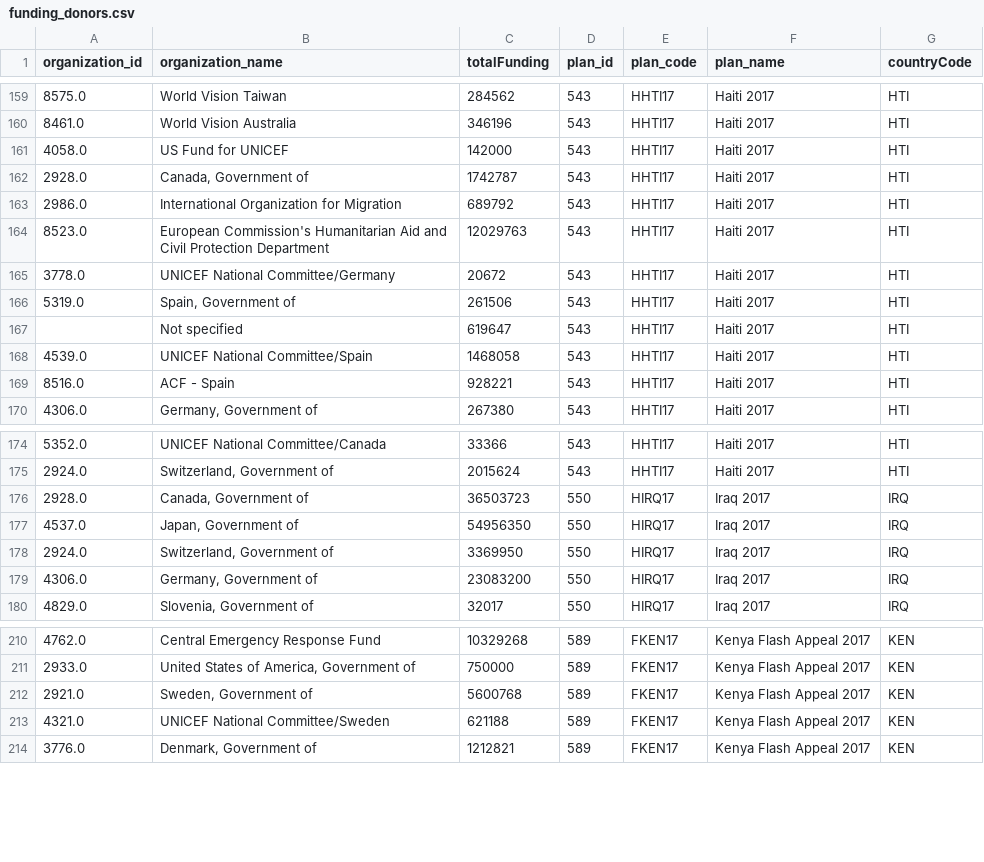
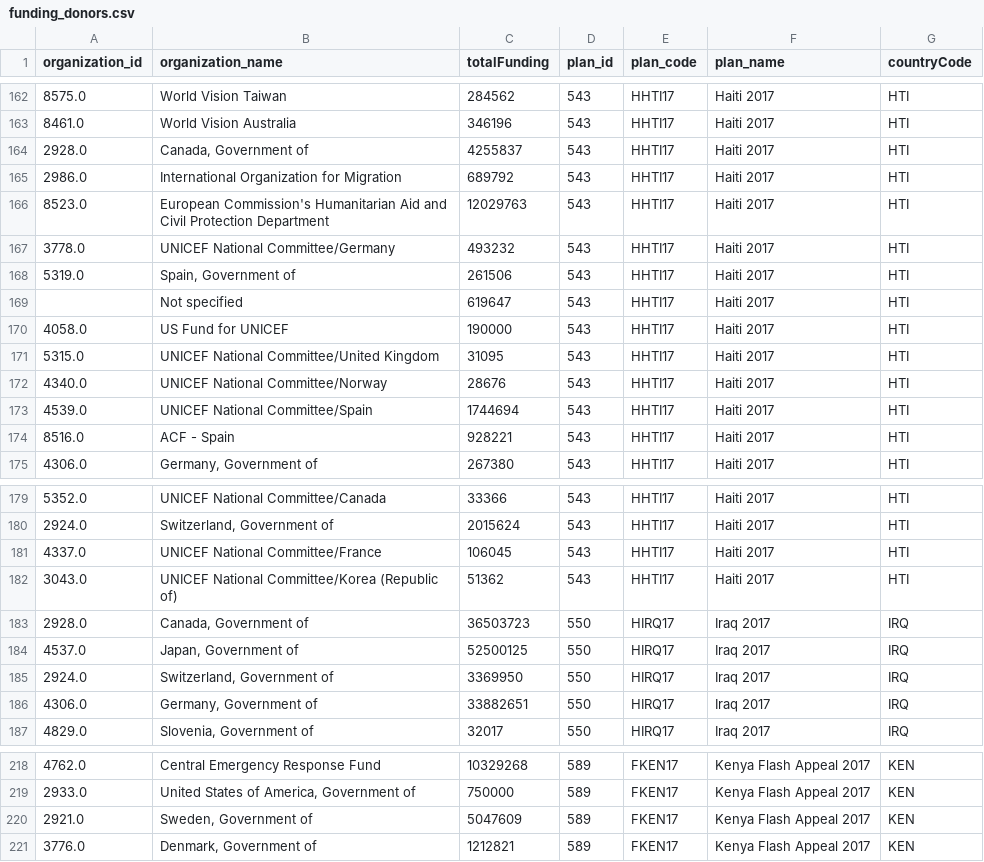
Before and after one commit to ONEcampaign/humanitarian-data-service, a CSV file: resources/data/derived/example/funding_donors.csv, drawn as a sheet; only a part is shown, gaps mark what is left out; the diff covers the shown part only.

```diff
--- a/resources/data/derived/example/funding_donors.csv
+++ b/resources/data/derived/example/funding_donors.csv
@@ -160,10 +163,12 @@ organization_id,organization_name,totalFunding,plan_id,plan_code,plan_name,count
 8461.0,World Vision Australia,346196,543,HHTI17,Haiti 2017,HTI
-4058.0,US Fund for UNICEF,142000,543,HHTI17,Haiti 2017,HTI
-2928.0,"Canada, Government of",1742787,543,HHTI17,Haiti 2017,HTI
+2928.0,"Canada, Government of",4255837,543,HHTI17,Haiti 2017,HTI
 2986.0,International Organization for Migration,689792,543,HHTI17,Haiti 2017,HTI
 8523.0,European Commission's Humanitarian Aid and Civil Protection Department,12029763,543,HHTI17,Haiti 2017,HTI
-3778.0,UNICEF National Committee/Germany,20672,543,HHTI17,Haiti 2017,HTI
+3778.0,UNICEF National Committee/Germany,493232,543,HHTI17,Haiti 2017,HTI
 5319.0,"Spain, Government of",261506,543,HHTI17,Haiti 2017,HTI
 ,Not specified,619647,543,HHTI17,Haiti 2017,HTI
-4539.0,UNICEF National Committee/Spain,1468058,543,HHTI17,Haiti 2017,HTI
+4058.0,US Fund for UNICEF,190000,543,HHTI17,Haiti 2017,HTI
+5315.0,UNICEF National Committee/United Kingdom,31095,543,HHTI17,Haiti 2017,HTI
+4340.0,UNICEF National Committee/Norway,28676,543,HHTI17,Haiti 2017,HTI
+4539.0,UNICEF National Committee/Spain,1744694,543,HHTI17,Haiti 2017,HTI
 8516.0,ACF - Spain,928221,543,HHTI17,Haiti 2017,HTI
@@ -175,6 +180,8 @@ organization_id,organization_name,totalFunding,plan_id,plan_code,plan_name,count
 2924.0,"Switzerland, Government of",2015624,543,HHTI17,Haiti 2017,HTI
+4337.0,UNICEF National Committee/France,106045,543,HHTI17,Haiti 2017,HTI
+3043.0,UNICEF National Committee/Korea (Republic of),51362,543,HHTI17,Haiti 2017,HTI
 2928.0,"Canada, Government of",36503723,550,HIRQ17,Iraq 2017,IRQ
-4537.0,"Japan, Government of",54956350,550,HIRQ17,Iraq 2017,IRQ
+4537.0,"Japan, Government of",52500125,550,HIRQ17,Iraq 2017,IRQ
 2924.0,"Switzerland, Government of",3369950,550,HIRQ17,Iraq 2017,IRQ
-4306.0,"Germany, Government of",23083200,550,HIRQ17,Iraq 2017,IRQ
+4306.0,"Germany, Government of",33882651,550,HIRQ17,Iraq 2017,IRQ
 4829.0,"Slovenia, Government of",32017,550,HIRQ17,Iraq 2017,IRQ
@@ -211,4 +219,3 @@ organization_id,organization_name,totalFunding,plan_id,plan_code,plan_name,count
 2933.0,"United States of America, Government of",750000,589,FKEN17,Kenya Flash Appeal 2017,KEN
-2921.0,"Sweden, Government of",5600768,589,FKEN17,Kenya Flash Appeal 2017,KEN
-4321.0,UNICEF National Committee/Sweden,621188,589,FKEN17,Kenya Flash Appeal 2017,KEN
+2921.0,"Sweden, Government of",5047609,589,FKEN17,Kenya Flash Appeal 2017,KEN
 3776.0,"Denmark, Government of",1212821,589,FKEN17,Kenya Flash Appeal 2017,KEN
```
Also changed, not shown: 8 added rows, 1 removed row, 4 moved rows and 29 edited cells elsewhere in this file, resources/data/derived/example/funding_clusters.csv, resources/data/derived/example/funding_dest_countries.csv, 3 other files.
